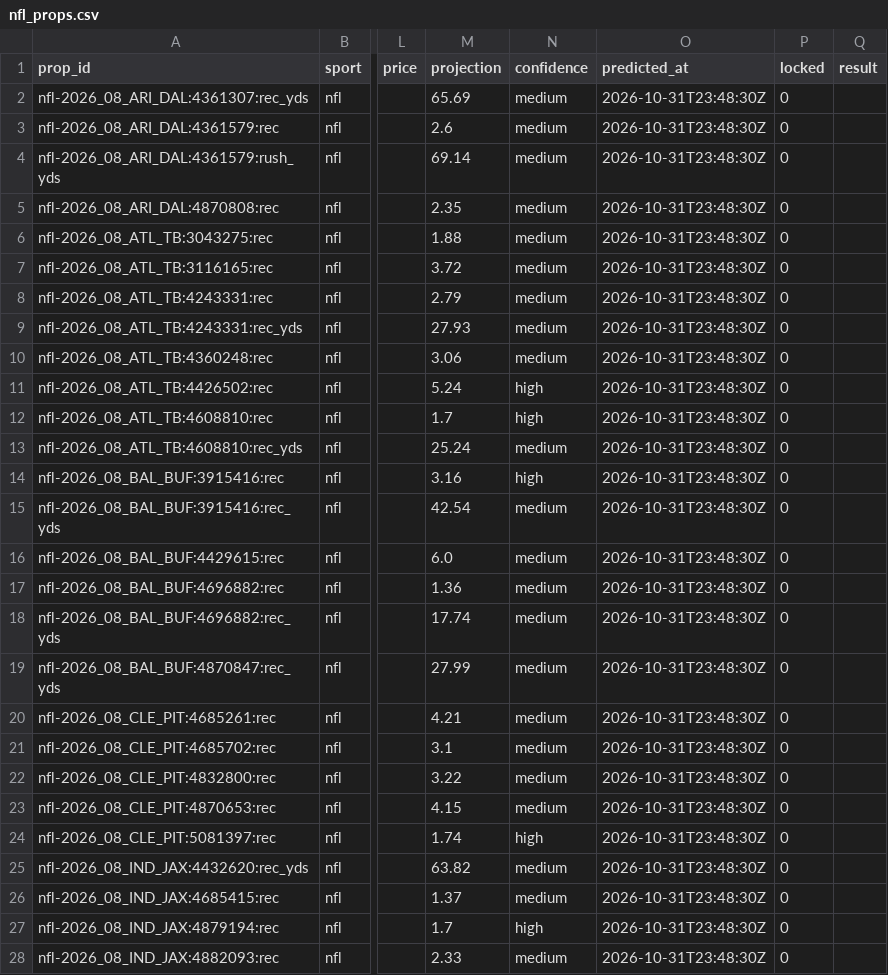
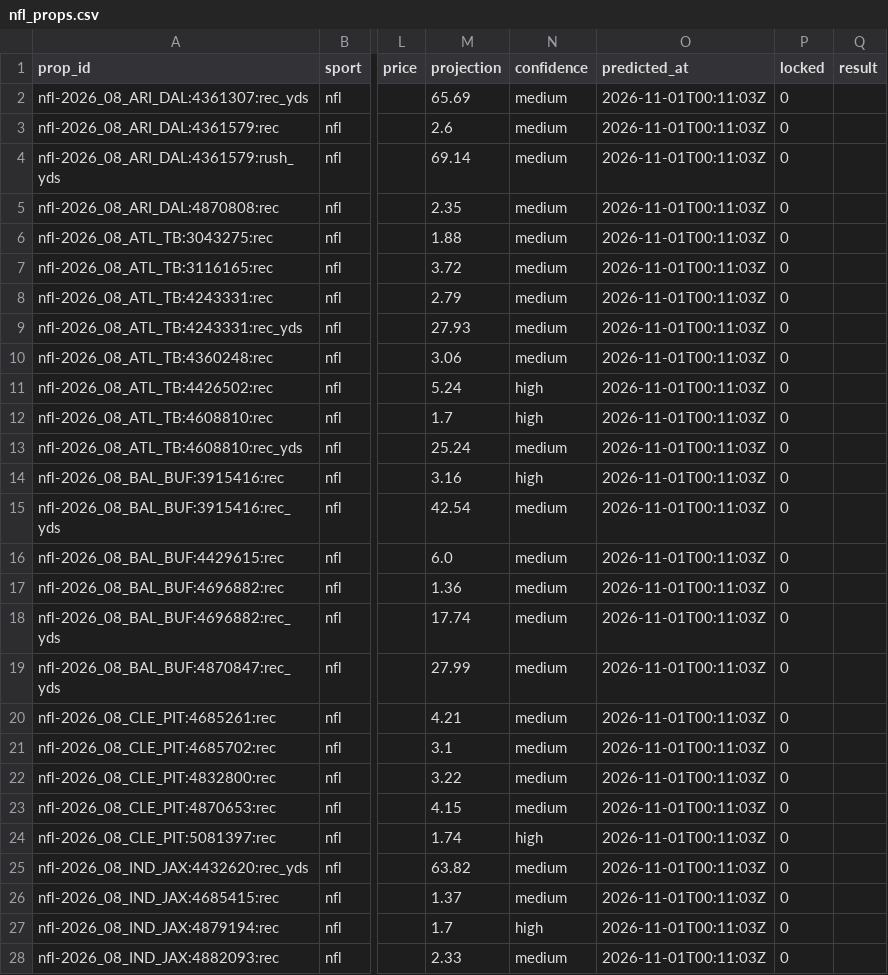
Before and after one commit to pknsubuga07/pl-forecast, a CSV file: data/ledger/nfl_props.csv, drawn as a sheet; only a part is shown, gaps mark what is left out; the diff covers the shown part only; the diff names each change by its address in the sheet, - before the commit and + after, or states it on an @@ line.

```diff
--- a/data/ledger/nfl_props.csv
+++ b/data/ledger/nfl_props.csv
-O2:O28 (predicted_at): 2026-10-31T23:48:30Z
+O2:O28 (predicted_at): 2026-11-01T00:11:03Z
```
Also changed, not shown: 1 added row and 55 edited cells elsewhere in this file, data/ledger/nba_predictions.csv, data/ledger/nba_props.csv, 15 other files.
